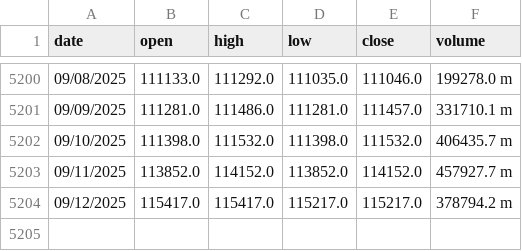
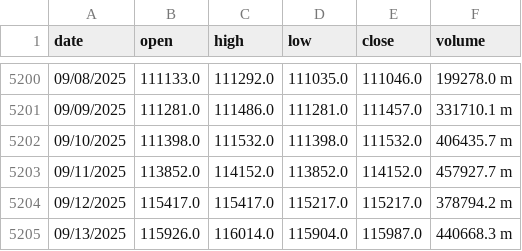
Before and after one commit to mariusortiz/kaspadash, a CSV file: btc_d.csv, drawn as a sheet; only a part is shown, gaps mark what is left out.

Commit message:
Update Bitcoin data

```diff
--- a/btc_d.csv
+++ b/btc_d.csv
@@ -5204 +5204,2 @@ date,open,high,low,close,volume
 09/12/2025,115417.0,115417.0,115217.0,115217.0,378794.2 m
+09/13/2025,115926.0,116014.0,115904.0,115987.0,440668.3 m
```
